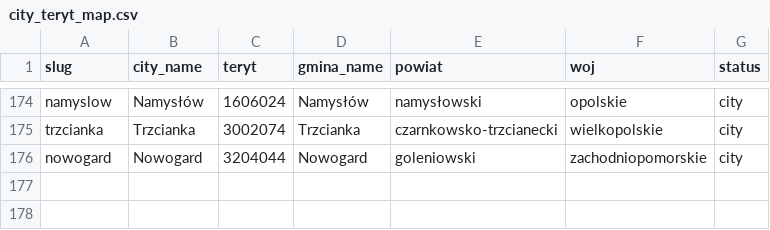
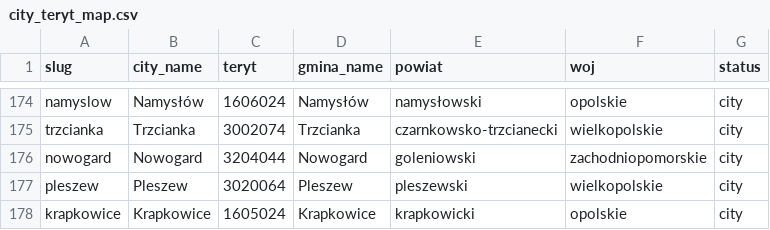
Before and after one commit to patrykorwat/radoskop, a CSV file: docs/units/city_teryt_map.csv, drawn as a sheet; only a part is shown, gaps mark what is left out; the diff names each change by its address in the sheet, - before the commit and + after, or states it on an @@ line.

Commit message:
Add 2 new eSesja-roll-call cities (pleszew, krapkowice) — glosowania imienne IX kad. 2024-2029

```diff
--- a/docs/units/city_teryt_map.csv
+++ b/docs/units/city_teryt_map.csv
+row 177: pleszew | Pleszew | 3020064 | Pleszew | pleszewski | wielkopolskie | city
+row 178: krapkowice | Krapkowice | 1605024 | Krapkowice | krapkowicki | opolskie | city
```
Also changed, not shown: data/cities-meta.csv, 4 other files.
